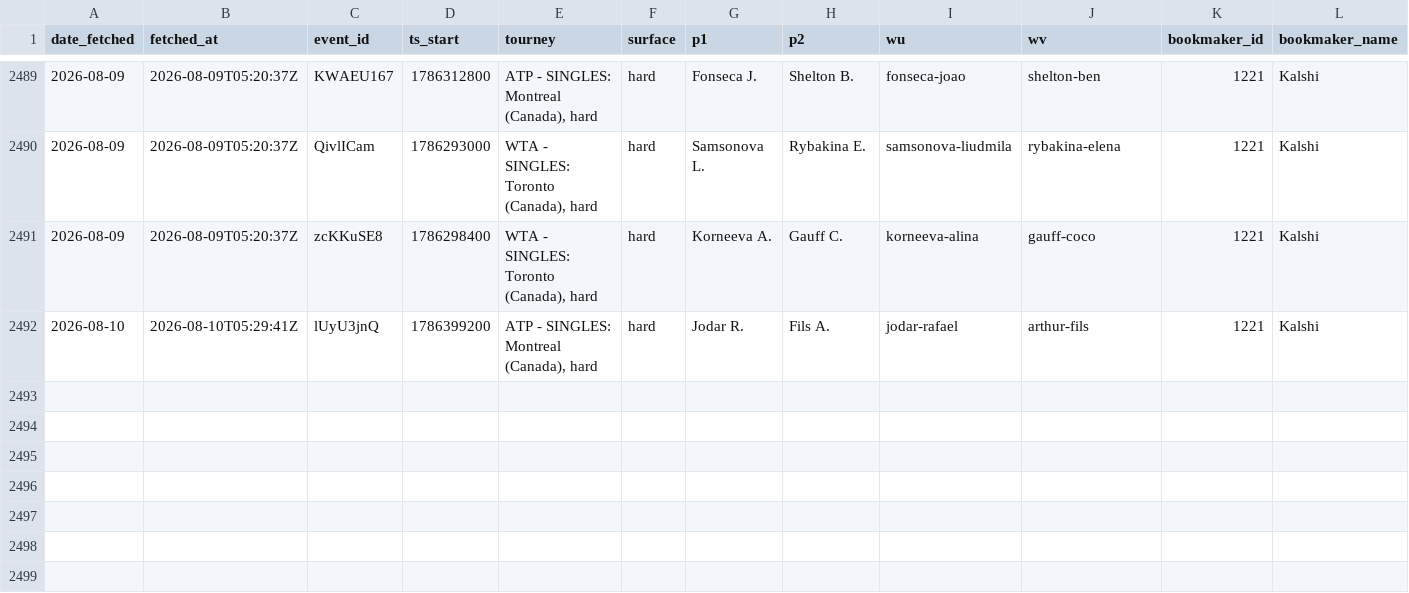
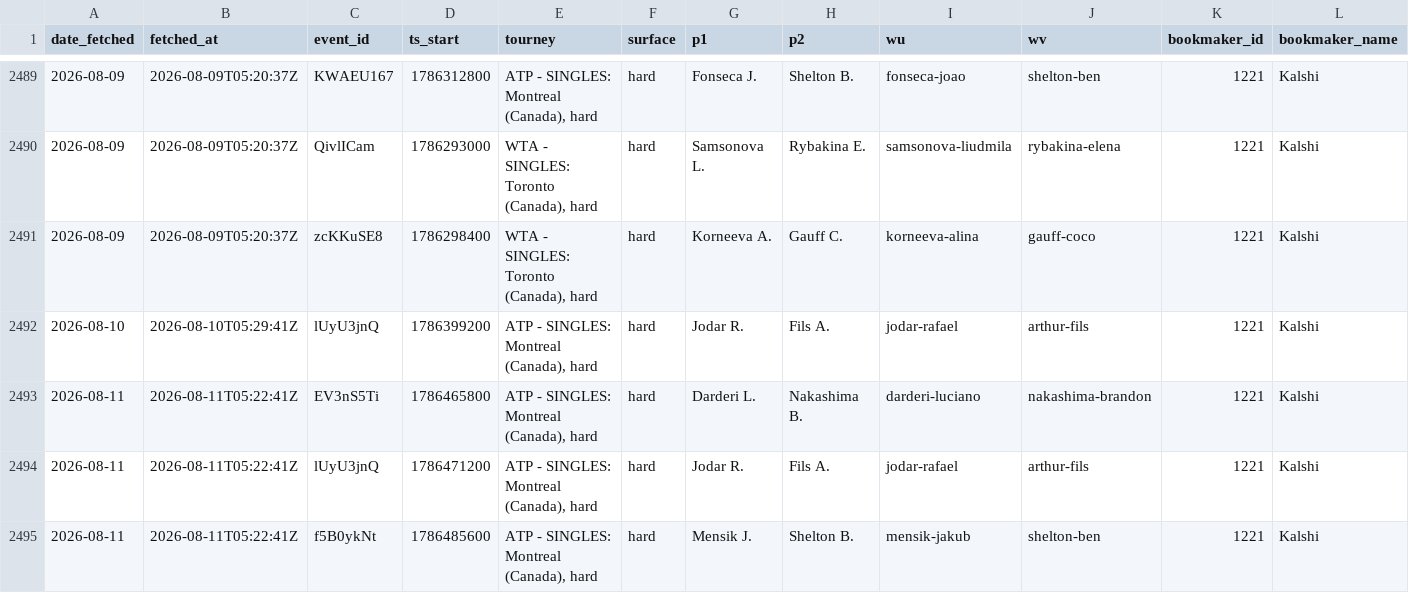
Before and after one commit to gmalbert/tennis-predictions, a CSV file: data_files/flashscore_odds_history.csv, drawn as a sheet; only a part is shown, gaps mark what is left out; rows hold the shown columns only; the diff names each change by its address in the sheet, - before the commit and + after, or states it on an @@ line.

```diff
--- a/data_files/flashscore_odds_history.csv
+++ b/data_files/flashscore_odds_history.csv
+row 2493: 2026-08-11 | 2026-08-11T05:22:41Z | EV3nS5Ti | 1786465800 | ATP - SINGLES: Montreal (Canada), hard | hard | Darderi L. | Nakashima B. | darderi-luciano | nakashima-brandon | 1221 | Kalshi
+row 2494: 2026-08-11 | 2026-08-11T05:22:41Z | lUyU3jnQ | 1786471200 | ATP - SINGLES: Montreal (Canada), hard | hard | Jodar R. | Fils A. | jodar-rafael | arthur-fils | 1221 | Kalshi
+row 2495: 2026-08-11 | 2026-08-11T05:22:41Z | f5B0ykNt | 1786485600 | ATP - SINGLES: Montreal (Canada), hard | hard | Mensik J. | Shelton B. | mensik-jakub | shelton-ben | 1221 | Kalshi
```
Also changed, not shown: tml-data/ongoing_tourneys.csv, 4 other files.
